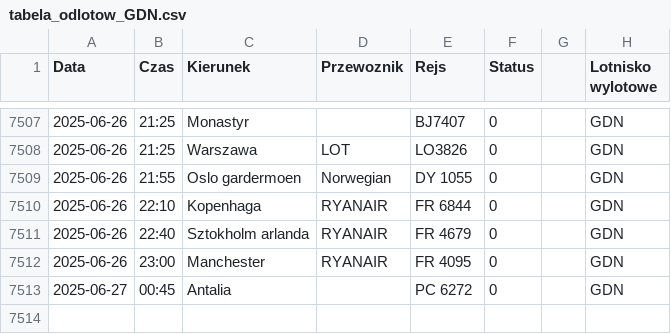
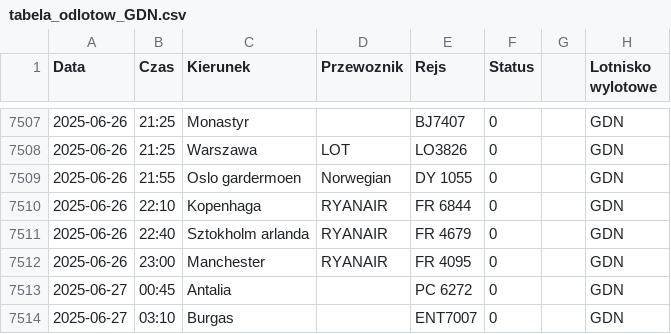
Before and after one commit to dariazielinska/departures-scraper, a CSV file: scraper/scraper_output/tabela_odlotow_GDN.csv, drawn as a sheet; only a part is shown, gaps mark what is left out.

```diff
--- a/scraper/scraper_output/tabela_odlotow_GDN.csv
+++ b/scraper/scraper_output/tabela_odlotow_GDN.csv
@@ -7513 +7513,2 @@ Data;Czas;Kierunek;Przewoznik;Rejs;Status;;Lotnisko wylotowe
 2025-06-27;00:45;Antalia;;PC 6272;0;;"GDN"
+2025-06-27;03:10;Burgas;;ENT7007;0;;"GDN"
```
Also changed, not shown: scraper/scraper_output/tabela_odlotow_KTW.csv, 1 other file.
